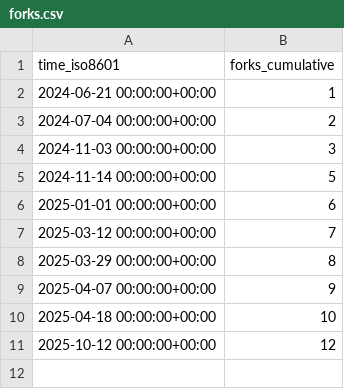
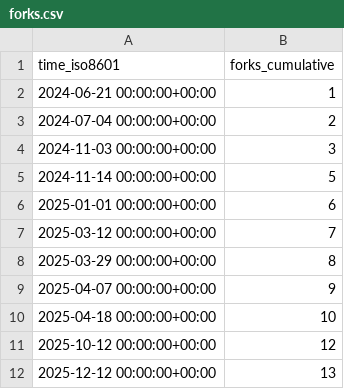
Before and after one commit to The-OpenROAD-Project/ORAssistant, a CSV file: The-OpenROAD-Project/ORAssistant/ghrs-data/forks.csv, drawn as a sheet; the diff names each change by its address in the sheet, - before the commit and + after, or states it on an @@ line.

```diff
--- a/The-OpenROAD-Project/ORAssistant/ghrs-data/forks.csv
+++ b/The-OpenROAD-Project/ORAssistant/ghrs-data/forks.csv
+row 12: 2025-12-12 00:00:00+00:00 | 13
```
Also changed, not shown: The-OpenROAD-Project/ORAssistant/ghrs-data/stargazers.csv.
